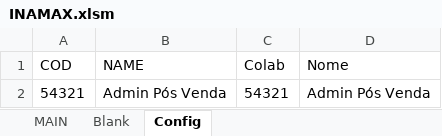
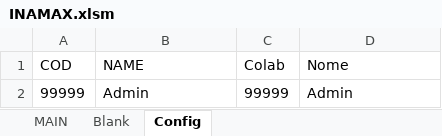
Before and after one commit to marcioflobo/Inamax, an Excel workbook: INAMAX.xlsm, sheet Config, drawn as a sheet; values as stored, in another font and other column widths than the file's, no borders; table styles not drawn; removed rows and columns are numbered as before the commit, all else as after; the diff names each change by its address in the sheet, - before the commit and + after, or states it on an @@ line.

```diff
--- a/INAMAX.xlsm (sheet Config)
+++ b/INAMAX.xlsm (sheet Config)
-row 2: 54321 | Admin Pós Venda | 54321 | Admin Pós Venda
+row 2: 99999 | Admin | 99999 | Admin
```
Also changed, not shown: charts or pictures, 2 other files.
